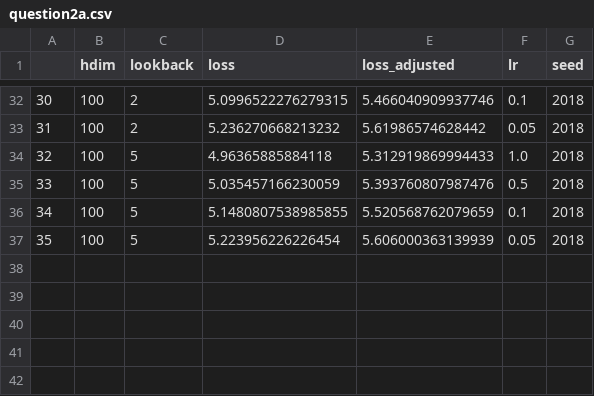
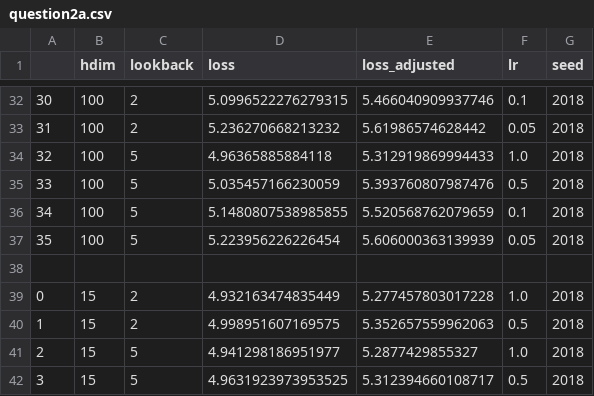
Before and after one commit to treszkai/edinburgh-nlu-cw, a CSV file: code/question2a.csv, drawn as a sheet; only a part is shown, gaps mark what is left out.

```diff
--- a/code/question2a.csv
+++ b/code/question2a.csv
@@ -37 +37,6 @@
 35,100,5,5.223956226226454,5.606000363139939,0.05,2018
+
+0,15,2,4.932163474835449,5.277457803017228,1.0,2018
+1,15,2,4.998951607169575,5.352657559962063,0.5,2018
+2,15,5,4.941298186951977,5.2877429855327,1.0,2018
+3,15,5,4.9631923973953525,5.312394660108717,0.5,2018
```
Also changed, not shown: 1 other file.
